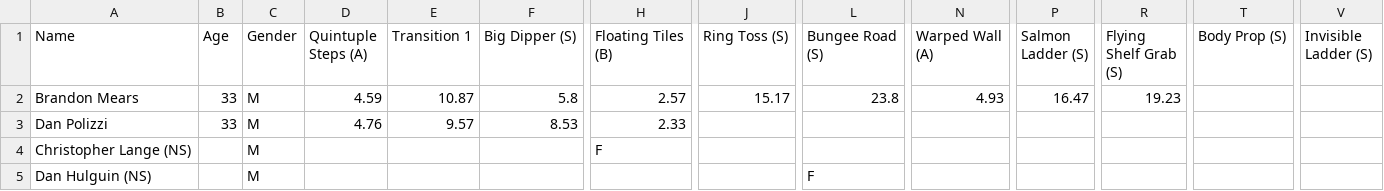
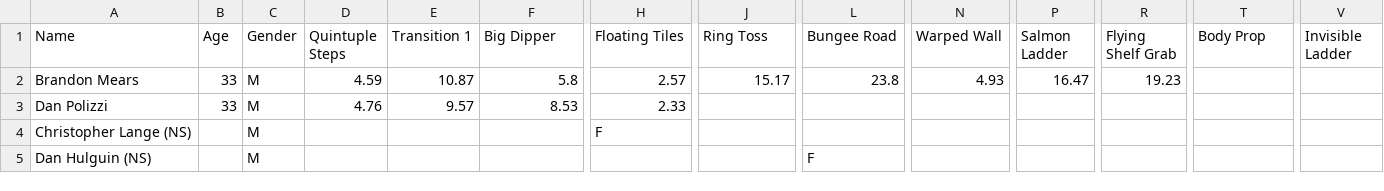
Before and after one commit to The57thPick/ninja, a CSV file: data/csv/season7/2/Kansas City-Finals-7.csv, drawn as a sheet; only a part is shown, gaps mark what is left out; the diff names each change by its address in the sheet, - before the commit and + after, or states it on an @@ line.

```diff
--- a/data/csv/season7/2/Kansas City-Finals-7.csv
+++ b/data/csv/season7/2/Kansas City-Finals-7.csv
-D1: Quintuple Steps (A)
+D1: Quintuple Steps
-F1: Big Dipper (S)
+F1: Big Dipper
-H1: Floating Tiles (B)
+H1: Floating Tiles
-J1: Ring Toss (S)
+J1: Ring Toss
-L1: Bungee Road (S)
+L1: Bungee Road
-N1: Warped Wall (A)
+N1: Warped Wall
-P1: Salmon Ladder (S)
+P1: Salmon Ladder
-R1: Flying Shelf Grab (S)
+R1: Flying Shelf Grab
-T1: Body Prop (S)
+T1: Body Prop
-V1: Invisible Ladder (S)
+V1: Invisible Ladder
```
Also changed, not shown: data/csv/season7/2/Houston-Finals-7.csv, data/csv/season7/2/Orlando-Finals-7.csv, 13 other files.
